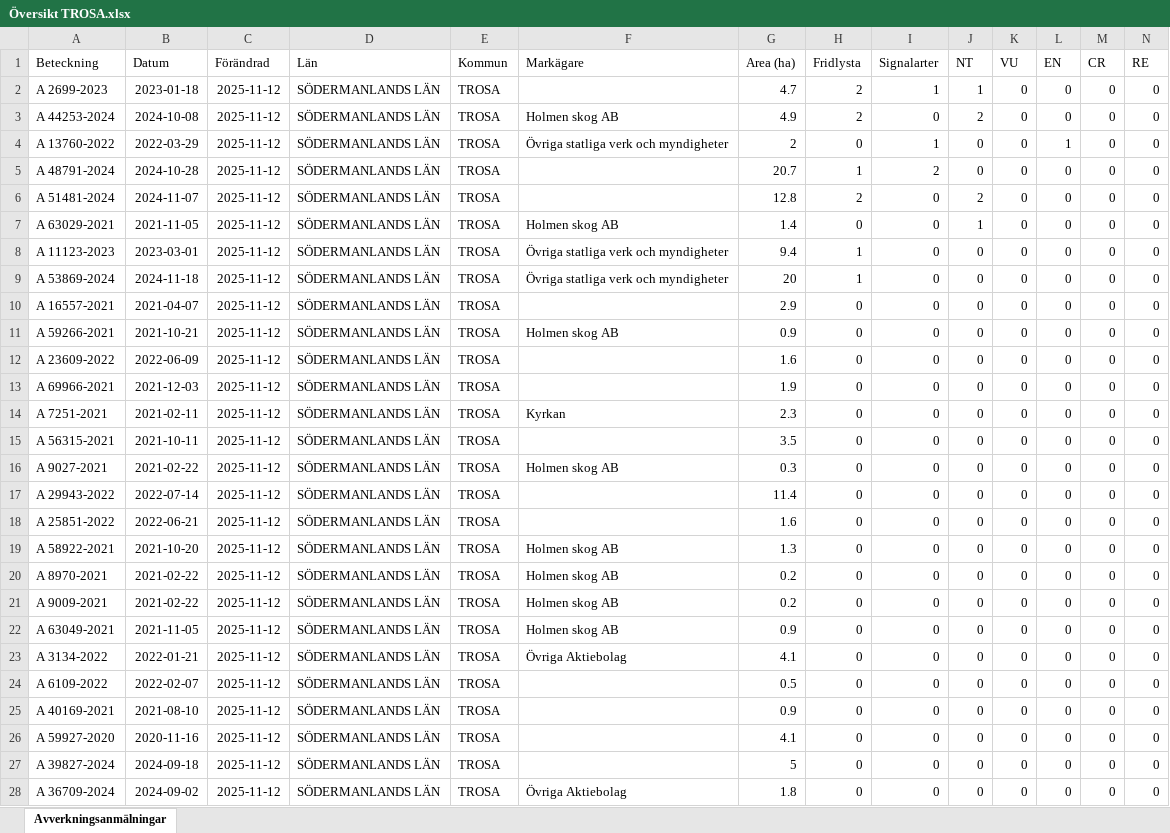
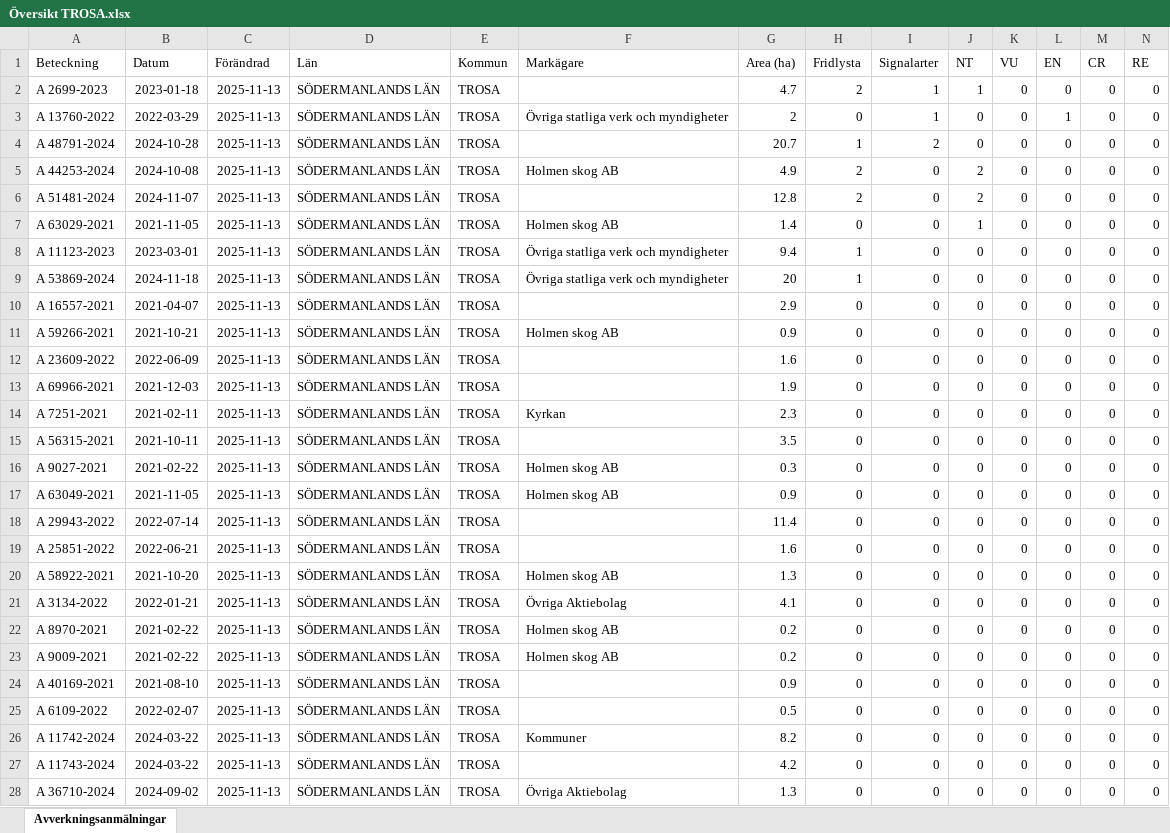
Before and after one commit to klasma/Logging_0488, an Excel workbook: Översikt TROSA.xlsx, sheet Avverkningsanmälningar, drawn as a sheet; only a part is shown; values as stored, in another font and other column widths than the file's, no borders; removed rows and columns are numbered as before the commit, all else as after; rows hold the shown columns only; the diff covers the shown part only; the diff names each change by its address in the sheet, - before the commit and + after, or states it on an @@ line.

```diff
--- a/Översikt TROSA.xlsx (sheet Avverkningsanmälningar)
+++ b/Översikt TROSA.xlsx (sheet Avverkningsanmälningar)
-C2 (Förändrad): 2025-11-12
+C2 (Förändrad): 2025-11-13
-row 3: A 44253-2024 | 2024-10-08 | 2025-11-12 | SÖDERMANLANDS LÄN | TROSA | Holmen skog AB | 4.9 | 2 | 0 | 2 | 0 | 0 | 0 | 0
-C3:C4 (Förändrad): 2025-11-12
+C3:C4 (Förändrad): 2025-11-13
+row 5: A 44253-2024 | 2024-10-08 | 2025-11-13 | SÖDERMANLANDS LÄN | TROSA | Holmen skog AB | 4.9 | 2 | 0 | 2 | 0 | 0 | 0 | 0
-C6:C16 (Förändrad): 2025-11-12
+C6:C16 (Förändrad): 2025-11-13
+row 17: A 63049-2021 | 2021-11-05 | 2025-11-13 | SÖDERMANLANDS LÄN | TROSA | Holmen skog AB | 0.9 | 0 | 0 | 0 | 0 | 0 | 0 | 0
-C18:C20 (Förändrad): 2025-11-12
+C18:C20 (Förändrad): 2025-11-13
+row 21: A 3134-2022 | 2022-01-21 | 2025-11-13 | SÖDERMANLANDS LÄN | TROSA | Övriga Aktiebolag | 4.1 | 0 | 0 | 0 | 0 | 0 | 0 | 0
-C22:C24 (Förändrad): 2025-11-12
+C22:C24 (Förändrad): 2025-11-13
-A24 (Beteckning): A 63049-2021
+A24 (Beteckning): A 40169-2021
-B24 (Datum): 2021-11-05
+B24 (Datum): 2021-08-10
-F24 (Markägare): Holmen skog AB
+F24 (Markägare): (empty)
-row 23: A 3134-2022 | 2022-01-21 | 2025-11-12 | SÖDERMANLANDS LÄN | TROSA | Övriga Aktiebolag | 4.1 | 0 | 0 | 0 | 0 | 0 | 0 | 0
-C25:C26 (Förändrad): 2025-11-12
+C25:C26 (Förändrad): 2025-11-13
-A26 (Beteckning): A 40169-2021
+A26 (Beteckning): A 11742-2024
-B26 (Datum): 2021-08-10
+B26 (Datum): 2024-03-22
-F26 (Markägare): (empty)
+F26 (Markägare): Kommuner
-G26 (Area (ha)): 0.9
+G26 (Area (ha)): 8.2
-row 26: A 59927-2020 | 2020-11-16 | 2025-11-12 | SÖDERMANLANDS LÄN | TROSA |  | 4.1 | 0 | 0 | 0 | 0 | 0 | 0 | 0
-A27 (Beteckning): A 39827-2024
+A27 (Beteckning): A 11743-2024
-B27 (Datum): 2024-09-18
+B27 (Datum): 2024-03-22
-C27:C28 (Förändrad): 2025-11-12
+C27:C28 (Förändrad): 2025-11-13
-G27 (Area (ha)): 5
+G27 (Area (ha)): 4.2
-A28 (Beteckning): A 36709-2024
+A28 (Beteckning): A 36710-2024
-G28 (Area (ha)): 1.8
+G28 (Area (ha)): 1.3
```
Also changed, not shown: 6 added rows, 6 removed rows and 155 edited cells elsewhere in this sheet, artfynd/A 11123-2023 artfynd.xlsx, artfynd/A 13760-2022 artfynd.xlsx, 44 other files.
